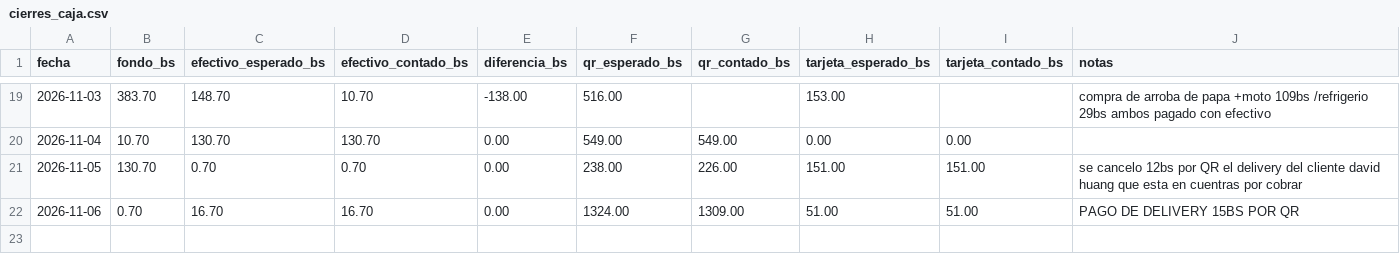
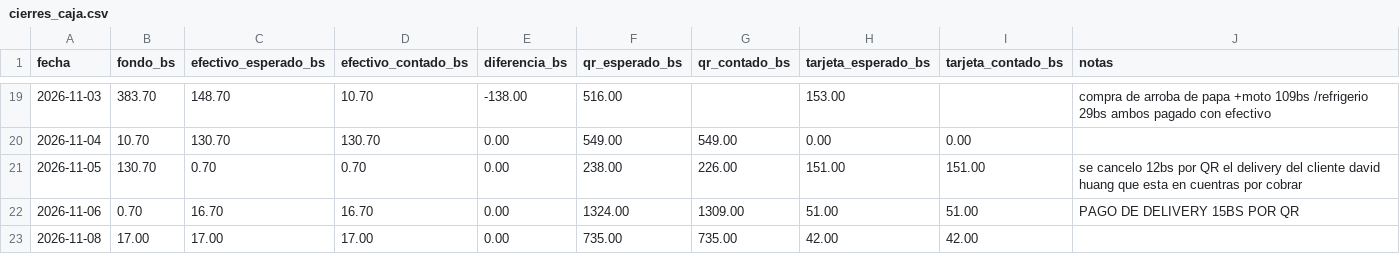
Before and after one commit to ytalamas18/delycia-cerebro, a CSV file: datos/cierres_caja.csv, drawn as a sheet; only a part is shown, gaps mark what is left out.

```diff
--- a/datos/cierres_caja.csv
+++ b/datos/cierres_caja.csv
@@ -22 +22,2 @@ fecha,fondo_bs,efectivo_esperado_bs,efectivo_contado_bs,diferencia_bs,qr_esperad
 2026-11-06,0.70,16.70,16.70,0.00,1324.00,1309.00,51.00,51.00,PAGO DE DELIVERY 15BS POR QR
+2026-11-08,17.00,17.00,17.00,0.00,735.00,735.00,42.00,42.00,
```
Also changed, not shown: datos/cuentas_por_cobrar.csv, datos/ventas_por_dia.csv, 2 other files.
